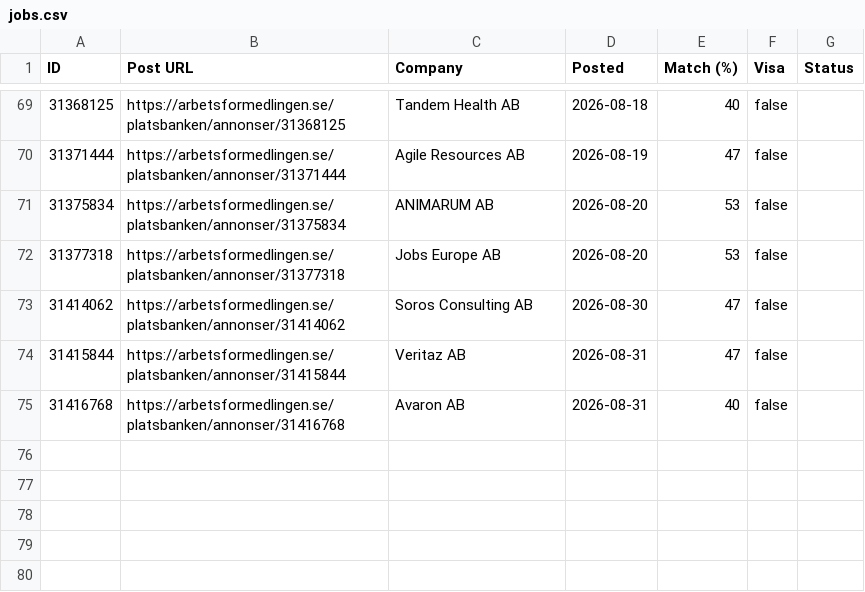
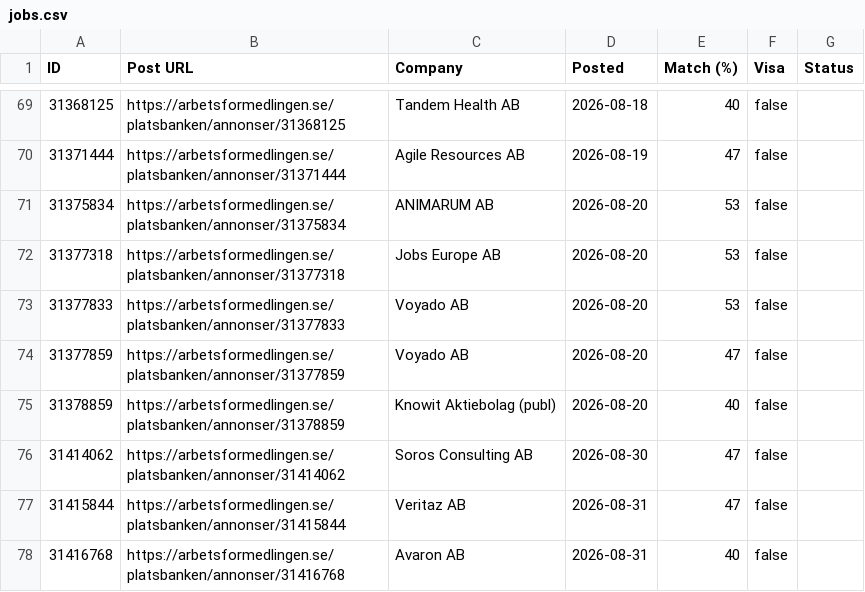
Before and after one commit to miroljub1995/job-posts, a CSV file: arbetsformedlingen.se/jobs.csv, drawn as a sheet; only a part is shown, gaps mark what is left out; the diff names each change by its address in the sheet, - before the commit and + after, or states it on an @@ line.

```diff
--- a/arbetsformedlingen.se/jobs.csv
+++ b/arbetsformedlingen.se/jobs.csv
+row 73: 31377833 | https://arbetsformedlingen.se/platsbanken/annonser/31377833 | Voyado AB | 2026-08-20 | 53 | false
+row 74: 31377859 | https://arbetsformedlingen.se/platsbanken/annonser/31377859 | Voyado AB | 2026-08-20 | 47 | false
+row 75: 31378859 | https://arbetsformedlingen.se/platsbanken/annonser/31378859 | Knowit Aktiebolag (publ) | 2026-08-20 | 40 | false
```
Also changed, not shown: arbetsformedlingen.se/scan-log.csv, 1 other file.
